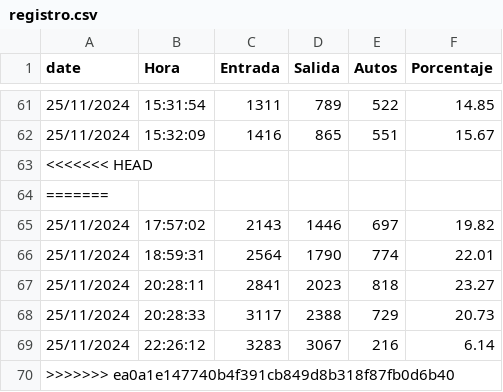
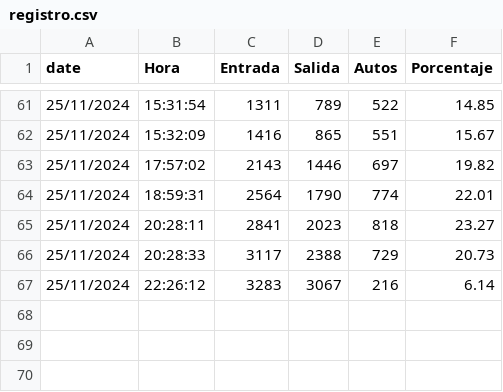
Before and after one commit to SamFlynn0105/ocupacionCalc, a CSV file: registro.csv, drawn as a sheet; only a part is shown, gaps mark what is left out; the diff names each change by its address in the sheet, - before the commit and + after, or states it on an @@ line.

Commit message:
enviando datos

```diff
--- a/registro.csv
+++ b/registro.csv
-row 63: <<<<<<< HEAD
-row 64: =======
-row 70: >>>>>>> ea0a1e147740b4f391cb849d8b318f87fb0d6b40
```
